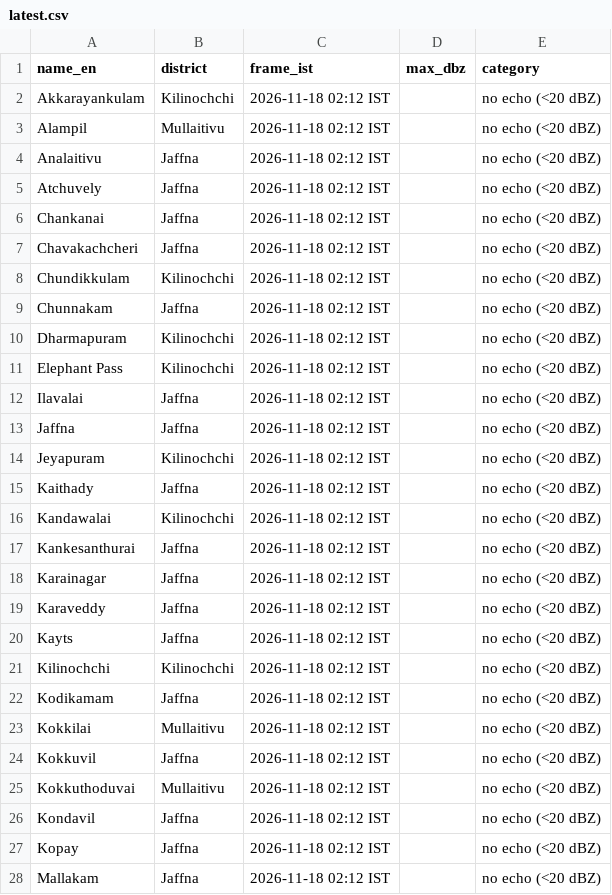
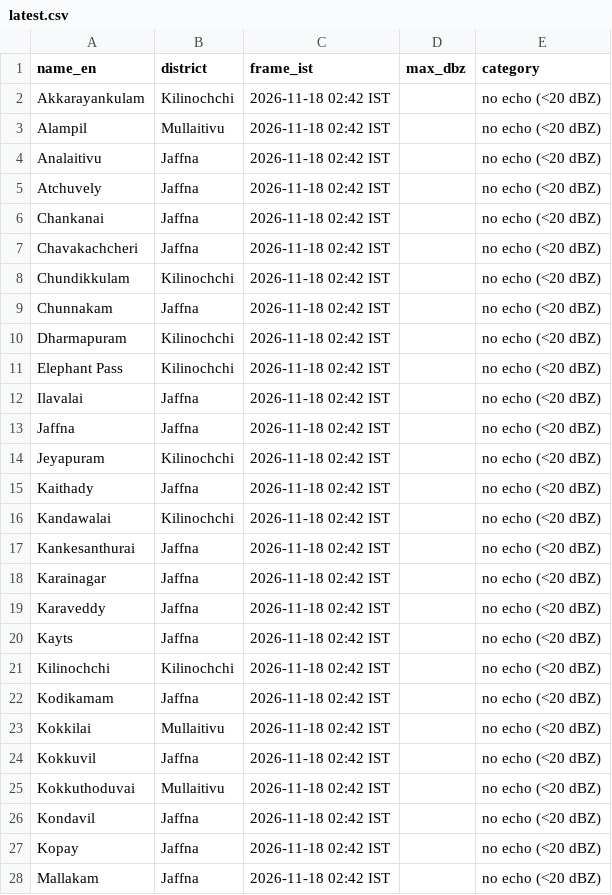
Before and after one commit to GThinesh/northern-radar, a CSV file: data/latest.csv, drawn as a sheet; only a part is shown; the diff covers the shown part only.

```diff
--- a/data/latest.csv
+++ b/data/latest.csv
@@ -1,28 +1,28 @@
 name_en,district,frame_ist,max_dbz,category
-Akkarayankulam,Kilinochchi,2026-11-18 02:12 IST,,no echo (<20 dBZ)
-Alampil,Mullaitivu,2026-11-18 02:12 IST,,no echo (<20 dBZ)
-Analaitivu,Jaffna,2026-11-18 02:12 IST,,no echo (<20 dBZ)
-Atchuvely,Jaffna,2026-11-18 02:12 IST,,no echo (<20 dBZ)
-Chankanai,Jaffna,2026-11-18 02:12 IST,,no echo (<20 dBZ)
-Chavakachcheri,Jaffna,2026-11-18 02:12 IST,,no echo (<20 dBZ)
-Chundikkulam,Kilinochchi,2026-11-18 02:12 IST,,no echo (<20 dBZ)
-Chunnakam,Jaffna,2026-11-18 02:12 IST,,no echo (<20 dBZ)
-Dharmapuram,Kilinochchi,2026-11-18 02:12 IST,,no echo (<20 dBZ)
-Elephant Pass,Kilinochchi,2026-11-18 02:12 IST,,no echo (<20 dBZ)
-Ilavalai,Jaffna,2026-11-18 02:12 IST,,no echo (<20 dBZ)
-Jaffna,Jaffna,2026-11-18 02:12 IST,,no echo (<20 dBZ)
-Jeyapuram,Kilinochchi,2026-11-18 02:12 IST,,no echo (<20 dBZ)
-Kaithady,Jaffna,2026-11-18 02:12 IST,,no echo (<20 dBZ)
-Kandawalai,Kilinochchi,2026-11-18 02:12 IST,,no echo (<20 dBZ)
-Kankesanthurai,Jaffna,2026-11-18 02:12 IST,,no echo (<20 dBZ)
-Karainagar,Jaffna,2026-11-18 02:12 IST,,no echo (<20 dBZ)
-Karaveddy,Jaffna,2026-11-18 02:12 IST,,no echo (<20 dBZ)
-Kayts,Jaffna,2026-11-18 02:12 IST,,no echo (<20 dBZ)
-Kilinochchi,Kilinochchi,2026-11-18 02:12 IST,,no echo (<20 dBZ)
-Kodikamam,Jaffna,2026-11-18 02:12 IST,,no echo (<20 dBZ)
-Kokkilai,Mullaitivu,2026-11-18 02:12 IST,,no echo (<20 dBZ)
-Kokkuvil,Jaffna,2026-11-18 02:12 IST,,no echo (<20 dBZ)
-Kokkuthoduvai,Mullaitivu,2026-11-18 02:12 IST,,no echo (<20 dBZ)
-Kondavil,Jaffna,2026-11-18 02:12 IST,,no echo (<20 dBZ)
-Kopay,Jaffna,2026-11-18 02:12 IST,,no echo (<20 dBZ)
-Mallakam,Jaffna,2026-11-18 02:12 IST,,no echo (<20 dBZ)
+Akkarayankulam,Kilinochchi,2026-11-18 02:42 IST,,no echo (<20 dBZ)
+Alampil,Mullaitivu,2026-11-18 02:42 IST,,no echo (<20 dBZ)
+Analaitivu,Jaffna,2026-11-18 02:42 IST,,no echo (<20 dBZ)
+Atchuvely,Jaffna,2026-11-18 02:42 IST,,no echo (<20 dBZ)
+Chankanai,Jaffna,2026-11-18 02:42 IST,,no echo (<20 dBZ)
+Chavakachcheri,Jaffna,2026-11-18 02:42 IST,,no echo (<20 dBZ)
+Chundikkulam,Kilinochchi,2026-11-18 02:42 IST,,no echo (<20 dBZ)
+Chunnakam,Jaffna,2026-11-18 02:42 IST,,no echo (<20 dBZ)
+Dharmapuram,Kilinochchi,2026-11-18 02:42 IST,,no echo (<20 dBZ)
+Elephant Pass,Kilinochchi,2026-11-18 02:42 IST,,no echo (<20 dBZ)
+Ilavalai,Jaffna,2026-11-18 02:42 IST,,no echo (<20 dBZ)
+Jaffna,Jaffna,2026-11-18 02:42 IST,,no echo (<20 dBZ)
+Jeyapuram,Kilinochchi,2026-11-18 02:42 IST,,no echo (<20 dBZ)
+Kaithady,Jaffna,2026-11-18 02:42 IST,,no echo (<20 dBZ)
+Kandawalai,Kilinochchi,2026-11-18 02:42 IST,,no echo (<20 dBZ)
+Kankesanthurai,Jaffna,2026-11-18 02:42 IST,,no echo (<20 dBZ)
+Karainagar,Jaffna,2026-11-18 02:42 IST,,no echo (<20 dBZ)
+Karaveddy,Jaffna,2026-11-18 02:42 IST,,no echo (<20 dBZ)
+Kayts,Jaffna,2026-11-18 02:42 IST,,no echo (<20 dBZ)
+Kilinochchi,Kilinochchi,2026-11-18 02:42 IST,,no echo (<20 dBZ)
+Kodikamam,Jaffna,2026-11-18 02:42 IST,,no echo (<20 dBZ)
+Kokkilai,Mullaitivu,2026-11-18 02:42 IST,,no echo (<20 dBZ)
+Kokkuvil,Jaffna,2026-11-18 02:42 IST,,no echo (<20 dBZ)
+Kokkuthoduvai,Mullaitivu,2026-11-18 02:42 IST,,no echo (<20 dBZ)
+Kondavil,Jaffna,2026-11-18 02:42 IST,,no echo (<20 dBZ)
+Kopay,Jaffna,2026-11-18 02:42 IST,,no echo (<20 dBZ)
+Mallakam,Jaffna,2026-11-18 02:42 IST,,no echo (<20 dBZ)
```
Also changed, not shown: 41 edited cells elsewhere in this file, data/frames.csv, 6 other files.
